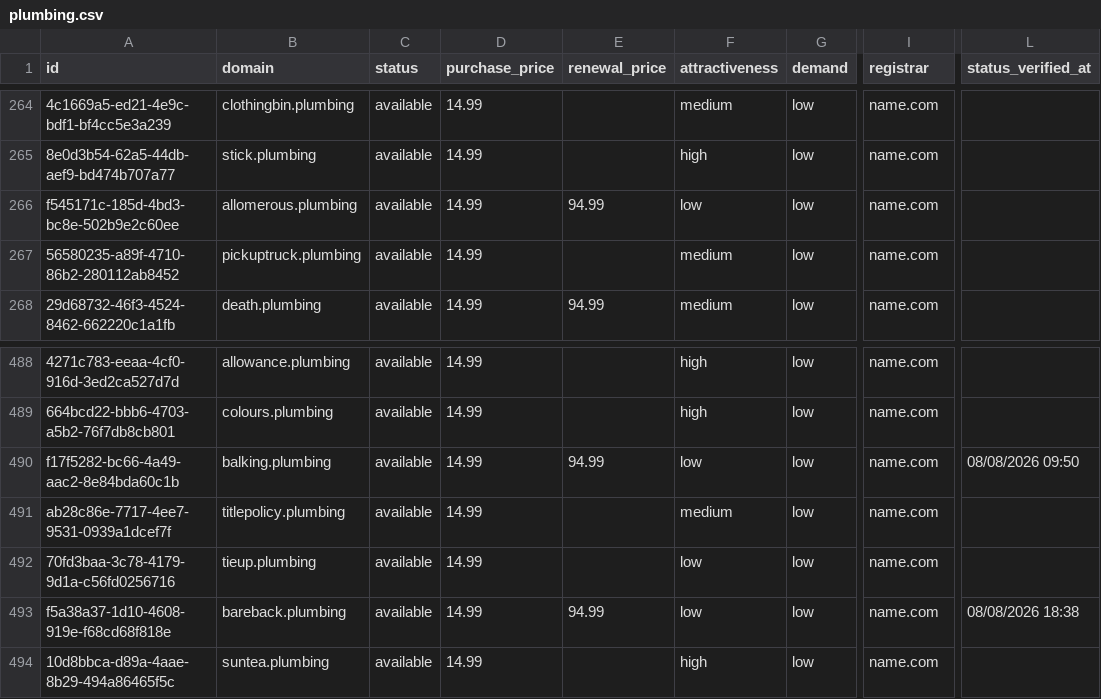
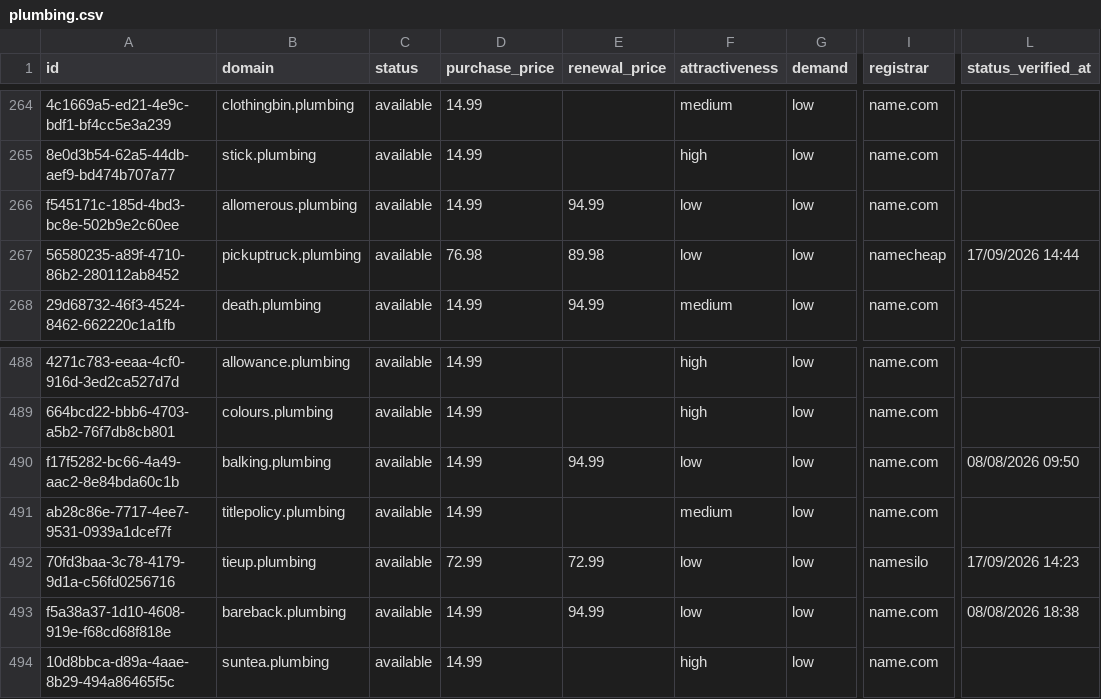
Before and after one commit to UniqueDomains/plumbing-oneword-domains, a CSV file: plumbing.csv, drawn as a sheet; only a part is shown, gaps mark what is left out; the diff names each change by its address in the sheet, - before the commit and + after, or states it on an @@ line.

Commit message:
Domains update

```diff
--- a/plumbing.csv
+++ b/plumbing.csv
-D267 (purchase_price): 14.99
+D267 (purchase_price): 76.98
-E267 (renewal_price): (empty)
+E267 (renewal_price): 89.98
-F267 (attractiveness): medium
+F267 (attractiveness): low
-I267 (registrar): name.com
+I267 (registrar): namecheap
-L267 (status_verified_at): (empty)
+L267 (status_verified_at): 17/09/2026 14:44
-D492 (purchase_price): 14.99
+D492 (purchase_price): 72.99
-E492 (renewal_price): (empty)
+E492 (renewal_price): 72.99
-I492 (registrar): name.com
+I492 (registrar): namesilo
-L492 (status_verified_at): (empty)
+L492 (status_verified_at): 17/09/2026 14:23
```
Also changed, not shown: 4 other files.
